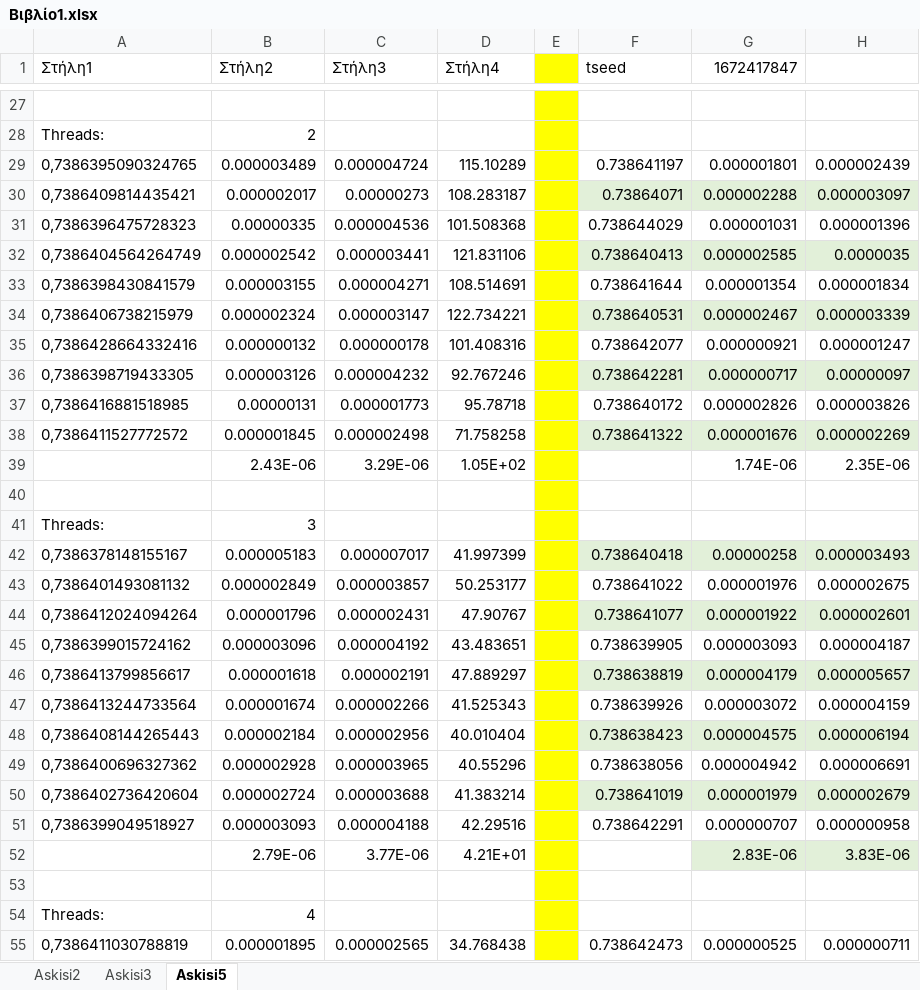
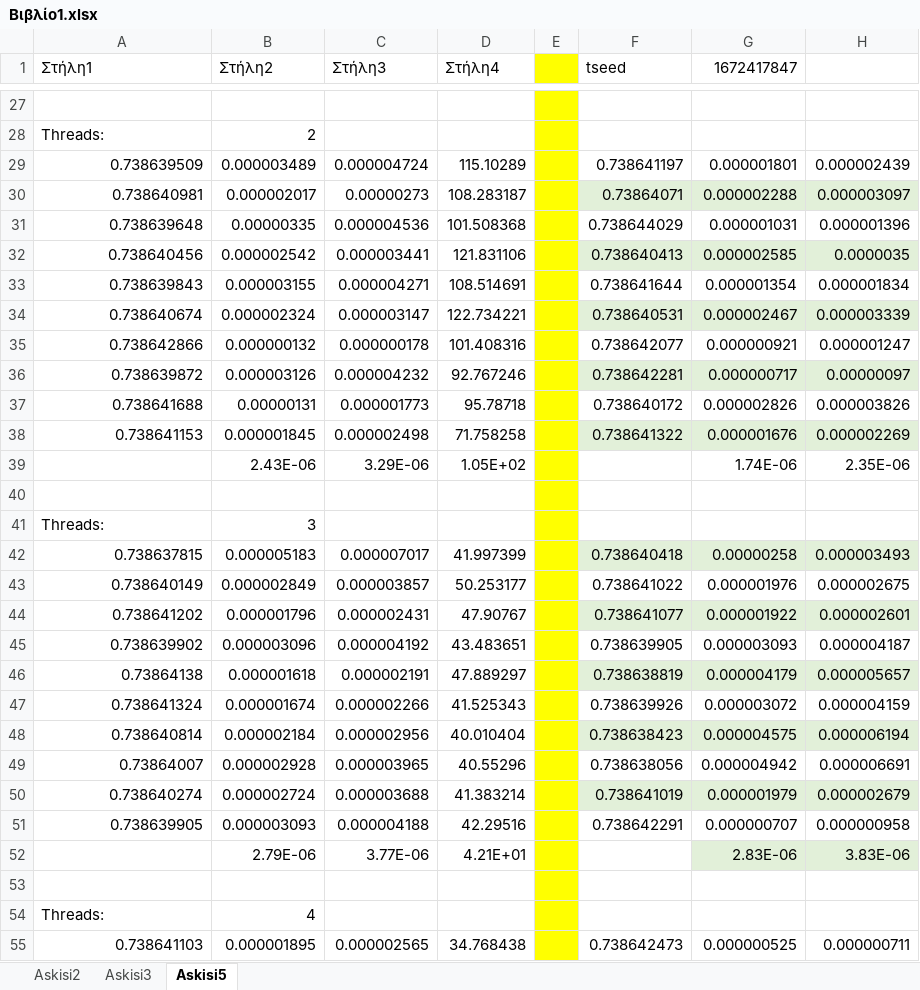
Before and after one commit to ptoloudis/Parallel-and-Distributed-Computing, an Excel workbook: assignment_2/Βιβλίο1.xlsx, sheet Askisi5, drawn as a sheet; only a part is shown, gaps mark what is left out; values as stored, in another font and other column widths than the file's, no borders; table styles not drawn; the diff covers the shown part only; the diff names each change by its address in the sheet, - before the commit and + after, or states it on an @@ line.

```diff
--- a/assignment_2/Βιβλίο1.xlsx (sheet Askisi5)
+++ b/assignment_2/Βιβλίο1.xlsx (sheet Askisi5)
-A29 (Στήλη1): 0,7386395090324765
+A29 (Στήλη1): 0.738639509
-A30 (Στήλη1): 0,7386409814435421
+A30 (Στήλη1): 0.738640981
-A31 (Στήλη1): 0,7386396475728323
+A31 (Στήλη1): 0.738639648
-A32 (Στήλη1): 0,7386404564264749
+A32 (Στήλη1): 0.738640456
-A33 (Στήλη1): 0,7386398430841579
+A33 (Στήλη1): 0.738639843
-A34 (Στήλη1): 0,7386406738215979
+A34 (Στήλη1): 0.738640674
-A35 (Στήλη1): 0,7386428664332416
+A35 (Στήλη1): 0.738642866
-A36 (Στήλη1): 0,7386398719433305
+A36 (Στήλη1): 0.738639872
-A37 (Στήλη1): 0,7386416881518985
+A37 (Στήλη1): 0.738641688
-A38 (Στήλη1): 0,7386411527772572
+A38 (Στήλη1): 0.738641153
-A42 (Στήλη1): 0,7386378148155167
+A42 (Στήλη1): 0.738637815
-A43 (Στήλη1): 0,7386401493081132
+A43 (Στήλη1): 0.738640149
-A44 (Στήλη1): 0,7386412024094264
+A44 (Στήλη1): 0.738641202
-A45 (Στήλη1): 0,7386399015724162
+A45 (Στήλη1): 0.738639902
-A46 (Στήλη1): 0,7386413799856617
+A46 (Στήλη1): 0.73864138
-A47 (Στήλη1): 0,7386413244733564
+A47 (Στήλη1): 0.738641324
-A48 (Στήλη1): 0,7386408144265443
+A48 (Στήλη1): 0.738640814
-A49 (Στήλη1): 0,7386400696327362
+A49 (Στήλη1): 0.73864007
-A50 (Στήλη1): 0,7386402736420604
+A50 (Στήλη1): 0.738640274
-A51 (Στήλη1): 0,7386399049518927
+A51 (Στήλη1): 0.738639905
-A55 (Στήλη1): 0,7386411030788819
+A55 (Στήλη1): 0.738641103
```
Also changed, not shown: 89 edited cells elsewhere in this sheet, sheet Askisi3.
